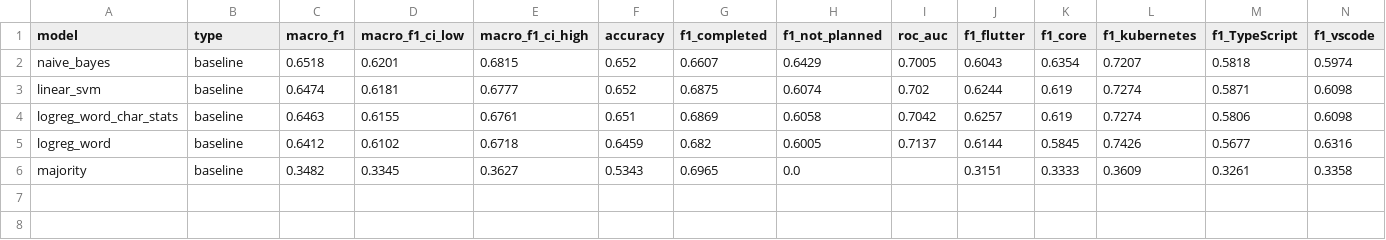
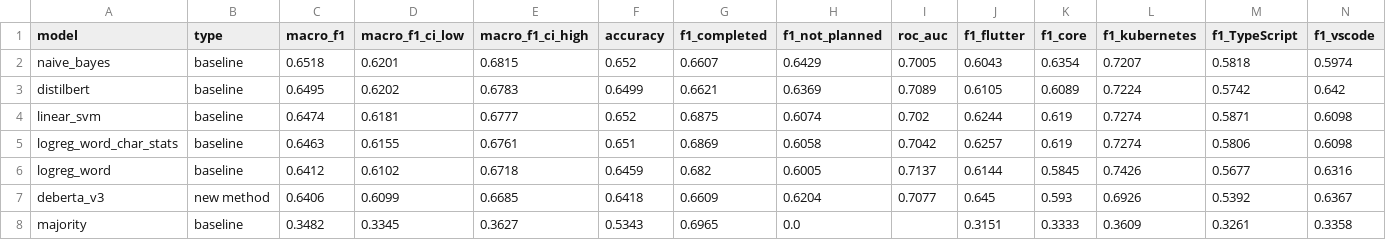
Before and after one commit to nader-och/github-issue-outcome-classification, a CSV file: results/benchmark.csv, drawn as a sheet; only a part is shown; rows hold the shown columns only; the diff names each change by its address in the sheet, - before the commit and + after, or states it on an @@ line.

Commit message:
Add transformer results (DistilBERT, DeBERTa-v3) and updated benchmark

```diff
--- a/results/benchmark.csv
+++ b/results/benchmark.csv
+row 3: distilbert | baseline | 0.6495 | 0.6202 | 0.6783 | 0.6499 | 0.6621 | 0.6369 | 0.7089 | 0.6105 | 0.6089 | 0.7224 | 0.5742 | 0.642
+row 7: deberta_v3 | new method | 0.6406 | 0.6099 | 0.6685 | 0.6418 | 0.6609 | 0.6204 | 0.7077 | 0.645 | 0.593 | 0.6926 | 0.5392 | 0.6367
```
Also changed, not shown: 6 other files.
